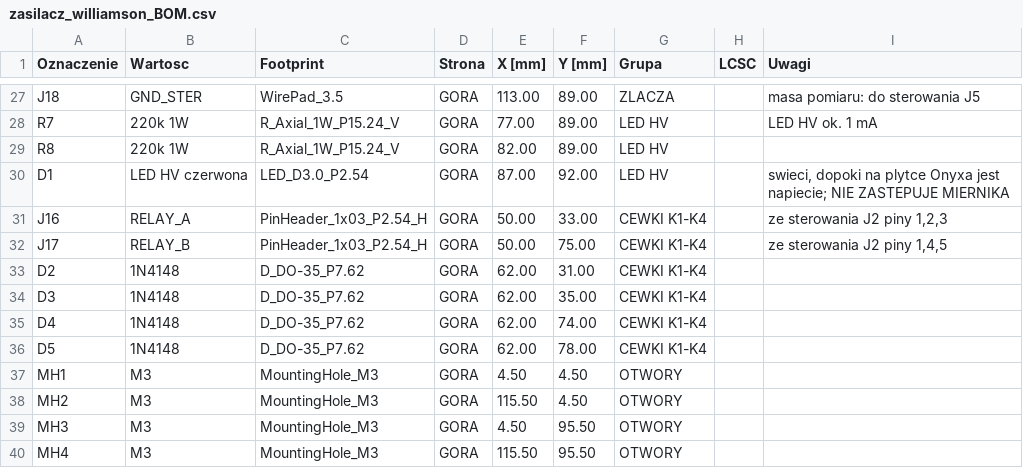
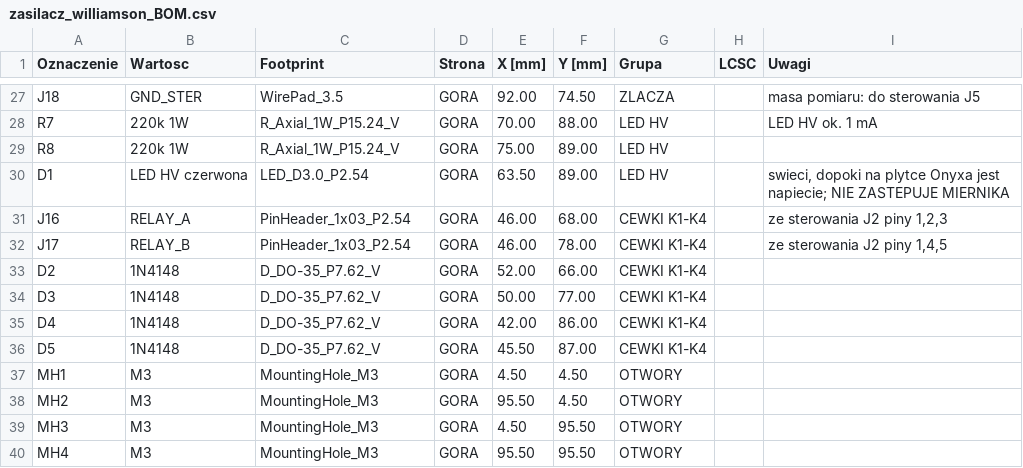
Before and after one commit to sieraczynski-lab/Williamson-KT88, a CSV file: pcb/zasilacz_williamson_BOM.csv, drawn as a sheet; only a part is shown, gaps mark what is left out; the diff covers the shown part only; the diff names each change by its address in the sheet, - before the commit and + after, or states it on an @@ line.

```diff
--- a/pcb/zasilacz_williamson_BOM.csv
+++ b/pcb/zasilacz_williamson_BOM.csv
-E27 (X [mm]): 113.00
+E27 (X [mm]): 92.00
-F27 (Y [mm]): 89.00
+F27 (Y [mm]): 74.50
-E28 (X [mm]): 77.00
+E28 (X [mm]): 70.00
-F28 (Y [mm]): 89.00
+F28 (Y [mm]): 88.00
-E29 (X [mm]): 82.00
+E29 (X [mm]): 75.00
-E30 (X [mm]): 87.00
+E30 (X [mm]): 63.50
-F30 (Y [mm]): 92.00
+F30 (Y [mm]): 89.00
-C31:C32 (Footprint): PinHeader_1x03_P2.54_H
+C31:C32 (Footprint): PinHeader_1x03_P2.54
-E31:E32 (X [mm]): 50.00
+E31:E32 (X [mm]): 46.00
-F31 (Y [mm]): 33.00
+F31 (Y [mm]): 68.00
-F32 (Y [mm]): 75.00
+F32 (Y [mm]): 78.00
-C33:C36 (Footprint): D_DO-35_P7.62
+C33:C36 (Footprint): D_DO-35_P7.62_V
-E33 (X [mm]): 62.00
+E33 (X [mm]): 52.00
-F33 (Y [mm]): 31.00
+F33 (Y [mm]): 66.00
-E34 (X [mm]): 62.00
+E34 (X [mm]): 50.00
-F34 (Y [mm]): 35.00
+F34 (Y [mm]): 77.00
-E35 (X [mm]): 62.00
+E35 (X [mm]): 42.00
-F35 (Y [mm]): 74.00
+F35 (Y [mm]): 86.00
-E36 (X [mm]): 62.00
+E36 (X [mm]): 45.50
-F36 (Y [mm]): 78.00
+F36 (Y [mm]): 87.00
-E38 (X [mm]): 115.50
+E38 (X [mm]): 95.50
-E40 (X [mm]): 115.50
+E40 (X [mm]): 95.50
```
Also changed, not shown: 34 edited cells elsewhere in this file, pcb/zasilacz_williamson_klasy_sieci.csv, 16 other files.
